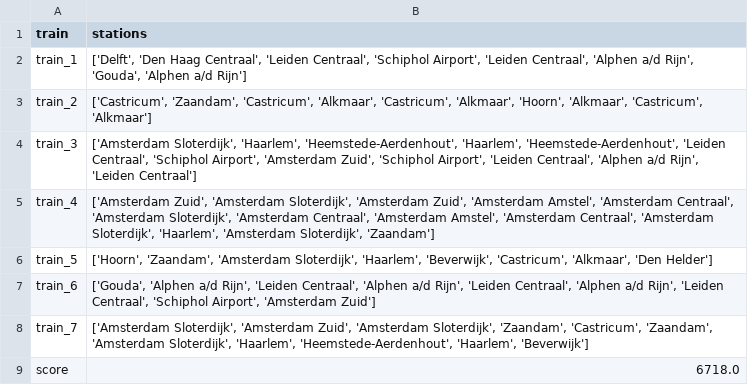
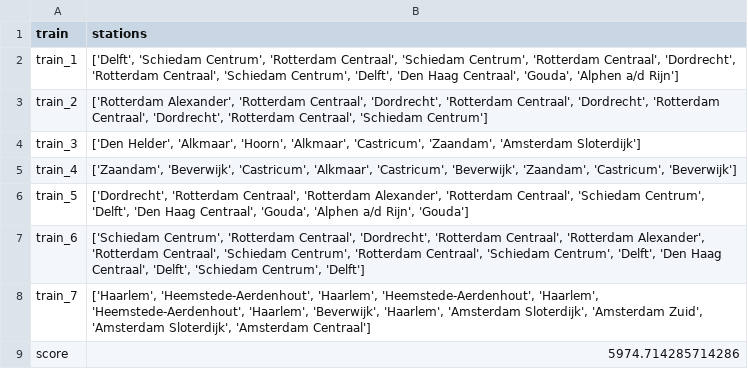
Before and after one commit to elkevdk/Spoorzoekers, a CSV file: output/output_r.csv, drawn as a sheet.

```diff
--- a/output/output_r.csv
+++ b/output/output_r.csv
@@ -1,9 +1,9 @@
 train,stations
-train_1,"['Delft', 'Den Haag Centraal', 'Leiden Centraal', 'Schiphol Airport', 'Leiden Centraal', 'Alphen a/d Rijn', 'Gouda', 'Alphen a/d Rijn']"
-train_2,"['Castricum', 'Zaandam', 'Castricum', 'Alkmaar', 'Castricum', 'Alkmaar', 'Hoorn', 'Alkmaar', 'Castricum', 'Alkmaar']"
-train_3,"['Amsterdam Sloterdijk', 'Haarlem', 'Heemstede-Aerdenhout', 'Haarlem', 'Heemstede-Aerdenhout', 'Leiden Centraal', 'Schiphol Airport', 'Amsterdam Zuid', 'Schiphol Airport', 'Leiden Centraal', 'Alphen a/d Rijn', 'Leiden Centraal']"
-train_4,"['Amsterdam Zuid', 'Amsterdam Sloterdijk', 'Amsterdam Zuid', 'Amsterdam Amstel', 'Amsterdam Centraal', 'Amsterdam Sloterdijk', 'Amsterdam Centraal', 'Amsterdam Amstel', 'Amsterdam Centraal', 'Amsterdam Sloterdijk', 'Haarlem', 'Amsterdam Sloterdijk', 'Zaandam']"
-train_5,"['Hoorn', 'Zaandam', 'Amsterdam Sloterdijk', 'Haarlem', 'Beverwijk', 'Castricum', 'Alkmaar', 'Den Helder']"
-train_6,"['Gouda', 'Alphen a/d Rijn', 'Leiden Centraal', 'Alphen a/d Rijn', 'Leiden Centraal', 'Alphen a/d Rijn', 'Leiden Centraal', 'Schiphol Airport', 'Amsterdam Zuid']"
-train_7,"['Amsterdam Sloterdijk', 'Amsterdam Zuid', 'Amsterdam Sloterdijk', 'Zaandam', 'Castricum', 'Zaandam', 'Amsterdam Sloterdijk', 'Haarlem', 'Heemstede-Aerdenhout', 'Haarlem', 'Beverwijk']"
-score,6718.0
+train_1,"['Delft', 'Schiedam Centrum', 'Rotterdam Centraal', 'Schiedam Centrum', 'Rotterdam Centraal', 'Dordrecht', 'Rotterdam Centraal', 'Schiedam Centrum', 'Delft', 'Den Haag Centraal', 'Gouda', 'Alphen a/d Rijn']"
+train_2,"['Rotterdam Alexander', 'Rotterdam Centraal', 'Dordrecht', 'Rotterdam Centraal', 'Dordrecht', 'Rotterdam Centraal', 'Dordrecht', 'Rotterdam Centraal', 'Schiedam Centrum']"
+train_3,"['Den Helder', 'Alkmaar', 'Hoorn', 'Alkmaar', 'Castricum', 'Zaandam', 'Amsterdam Sloterdijk']"
+train_4,"['Zaandam', 'Beverwijk', 'Castricum', 'Alkmaar', 'Castricum', 'Beverwijk', 'Zaandam', 'Castricum', 'Beverwijk']"
+train_5,"['Dordrecht', 'Rotterdam Centraal', 'Rotterdam Alexander', 'Rotterdam Centraal', 'Schiedam Centrum', 'Delft', 'Den Haag Centraal', 'Gouda', 'Alphen a/d Rijn', 'Gouda']"
+train_6,"['Schiedam Centrum', 'Rotterdam Centraal', 'Dordrecht', 'Rotterdam Centraal', 'Rotterdam Alexander', 'Rotterdam Centraal', 'Schiedam Centrum', 'Rotterdam Centraal', 'Schiedam Centrum', 'Delft', 'Den Haag Centraal', 'Delft', 'Schiedam Centrum', 'Delft']"
+train_7,"['Haarlem', 'Heemstede-Aerdenhout', 'Haarlem', 'Heemstede-Aerdenhout', 'Haarlem', 'Heemstede-Aerdenhout', 'Haarlem', 'Beverwijk', 'Haarlem', 'Amsterdam Sloterdijk', 'Amsterdam Zuid', 'Amsterdam Sloterdijk', 'Amsterdam Centraal']"
+score,5974.714285714286
```
Also changed, not shown: output/output_nr.csv, 2 other files.
